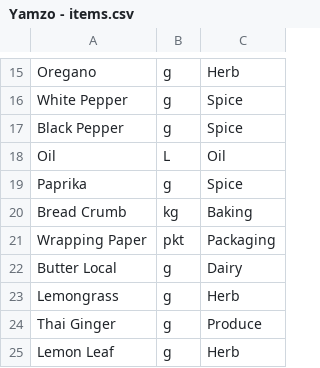
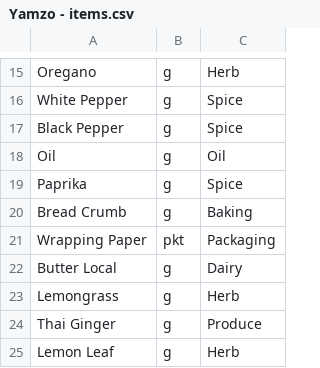
Before and after one commit to HunterZSYT/pos-yamzo, a CSV file: Inventory data/Yamzo - items.csv, drawn as a sheet; only a part is shown, gaps mark what is left out; the diff covers the shown part only.

```diff
--- a/Inventory data/Yamzo - items.csv
+++ b/Inventory data/Yamzo - items.csv
@@ -17,5 +17,5 @@ White Pepper,g,Spice
 Black Pepper,g,Spice
-Oil,L,Oil
+Oil,g,Oil
 Paprika,g,Spice
-Bread Crumb,kg,Baking
+Bread Crumb,g,Baking
 Wrapping Paper,pkt,Packaging
```
Also changed, not shown: 1 added row, 2 removed rows and 19 edited cells elsewhere in this file, Inventory data/Yamzo - menu.csv, Inventory data/Yamzo - recipe.csv, 13 other files.
